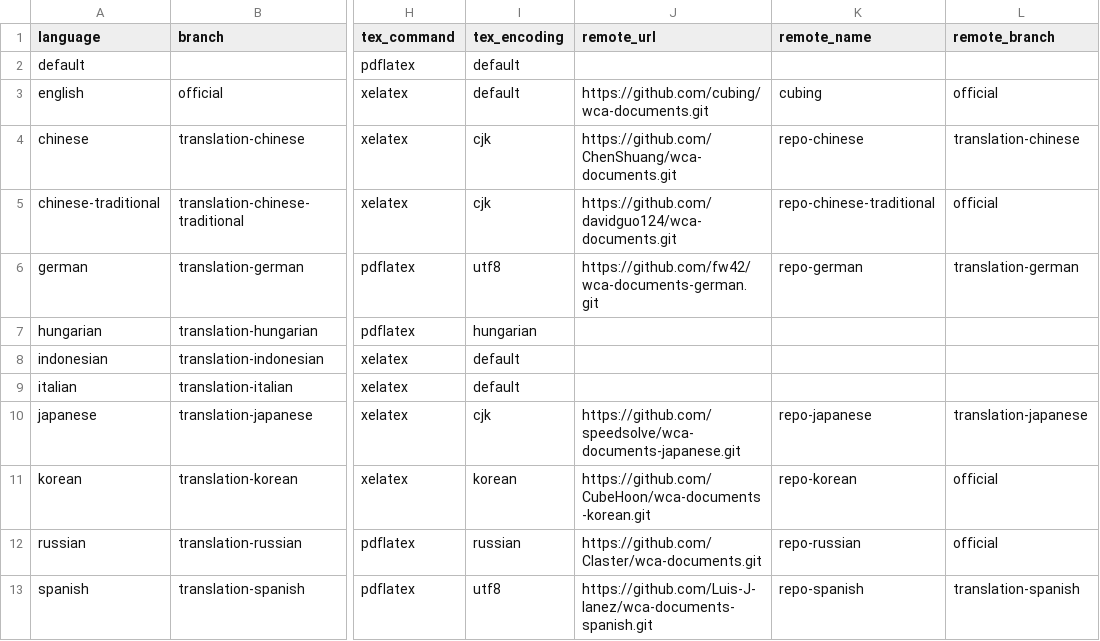
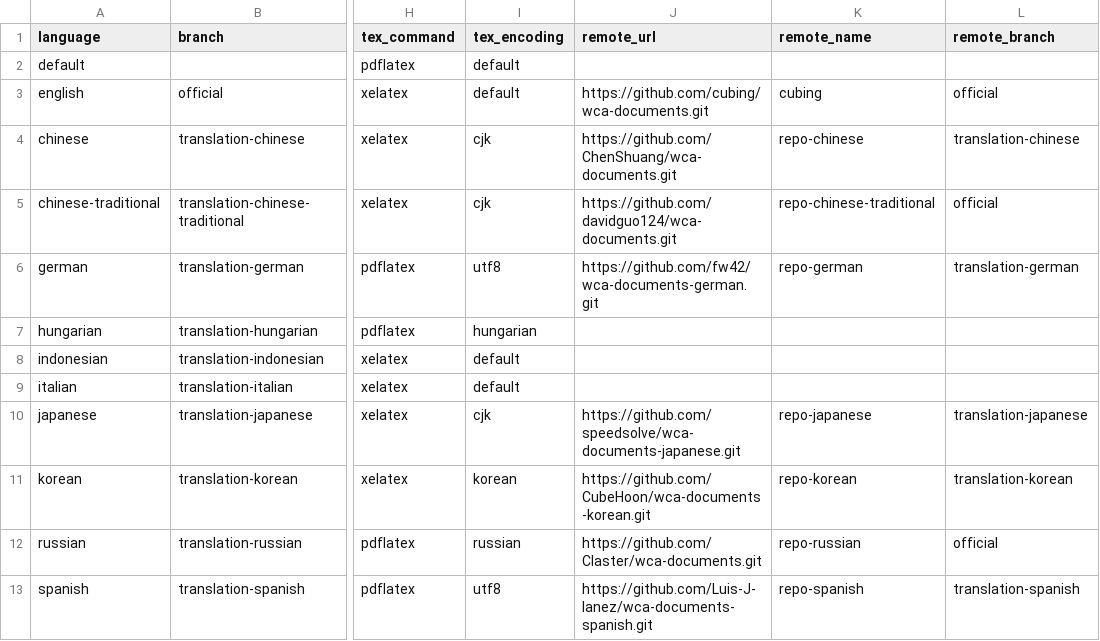
Before and after one commit to thewca/worldcubeassociation.org, a CSV file: config/languages.csv, drawn as a sheet; only a part is shown, gaps mark what is left out; the diff names each change by its address in the sheet, - before the commit and + after, or states it on an @@ line.

Commit message:
Korean changes.

```diff
--- a/config/languages.csv
+++ b/config/languages.csv
-L11 (remote_branch): official
+L11 (remote_branch): translation-korean
```
Also changed, not shown: 1 other file.
